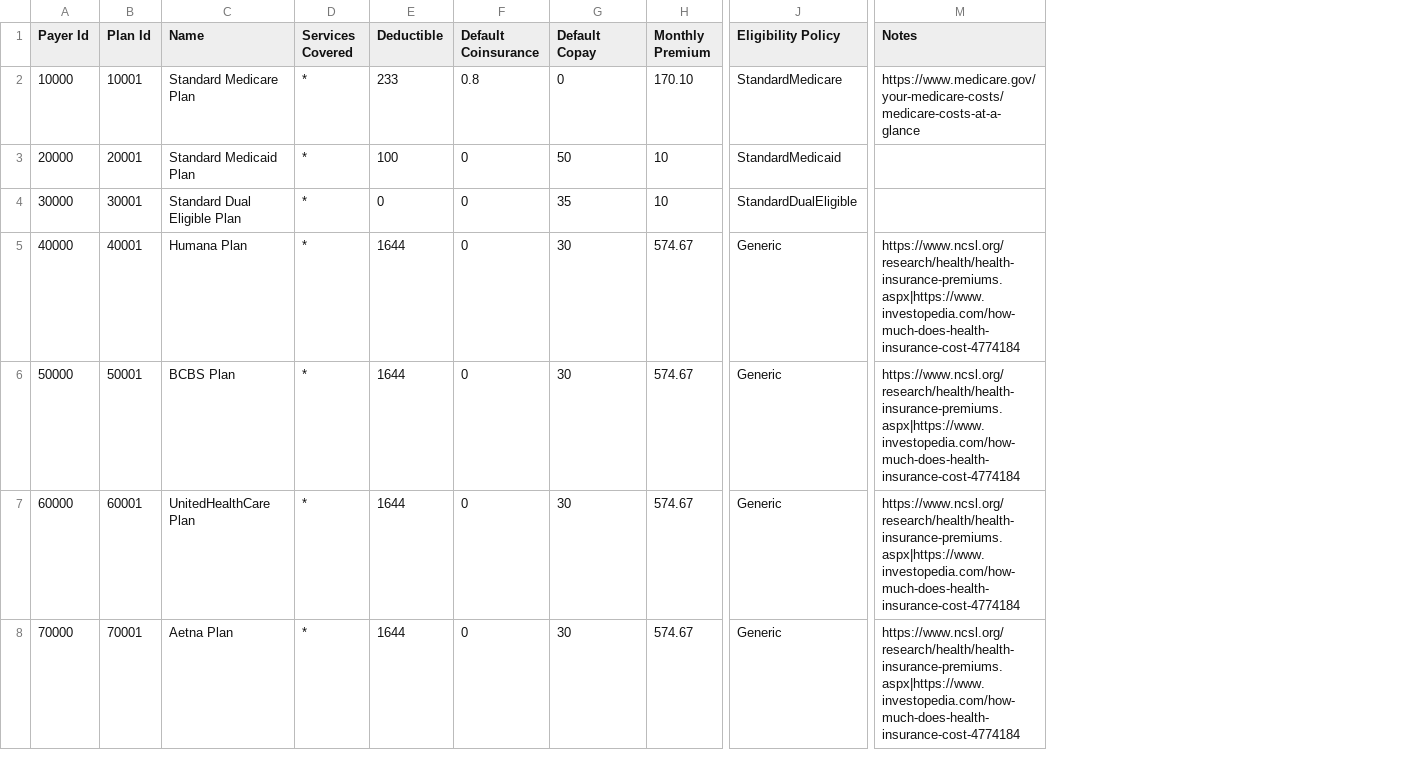
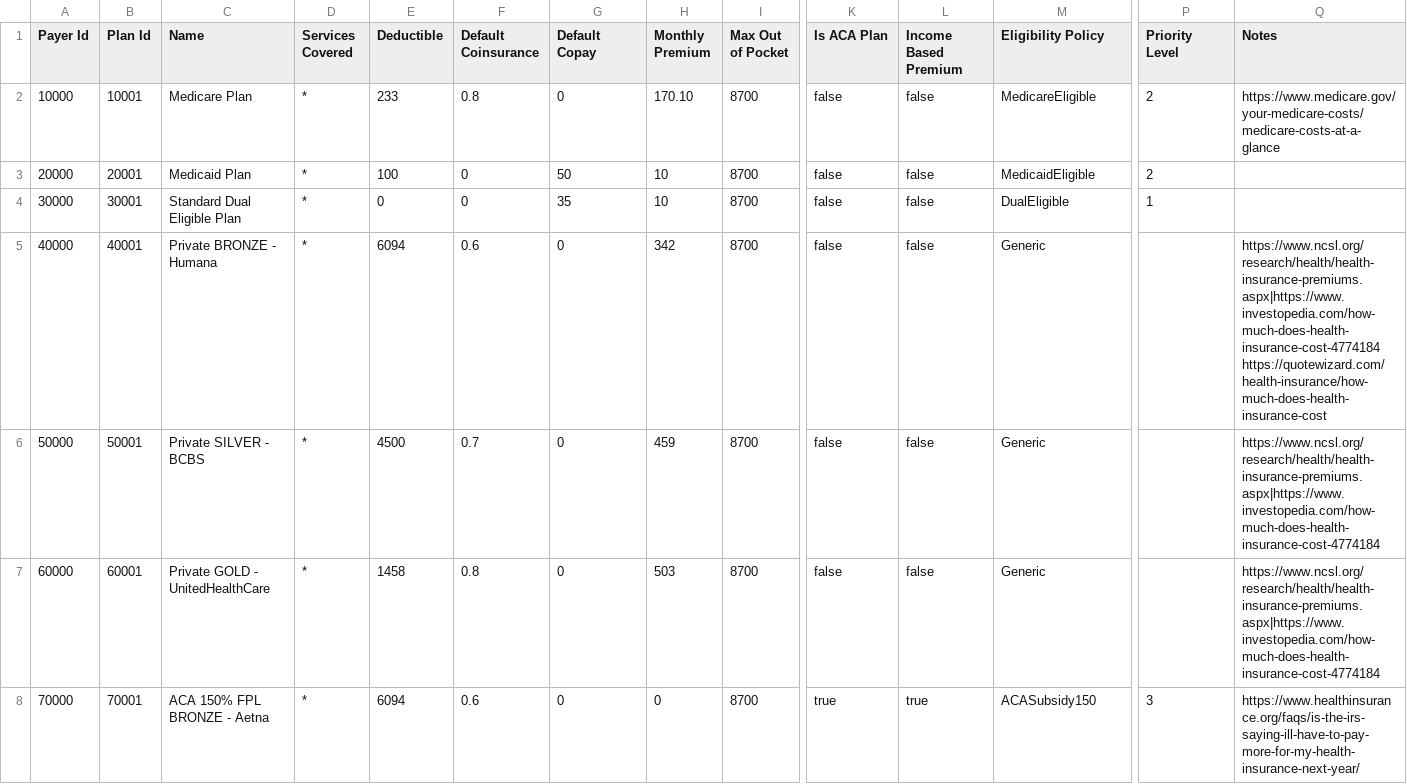
Before and after one commit to dataweave19/synthea-healthcare-etl, a CSV file: src/main/resources/payers/insurance_plans.csv, drawn as a sheet; only a part is shown, gaps mark what is left out; addresses are those after the commit; the diff covers the shown part only; the diff names each change by its address in the sheet, - before the commit and + after, or states it on an @@ line.

Commit message:
Added new insurance plan/payer/eligbilty fields and rows

```diff
--- a/src/main/resources/payers/insurance_plans.csv
+++ b/src/main/resources/payers/insurance_plans.csv
+column I (Max Out of Pocket), rows 2-8: all 8700
+column K (Is ACA Plan), rows 2-8: false | false | false | false | false | false | true
+column L (Income Based Premium), rows 2-8: false | false | false | false | false | false | true
+column P (Priority Level), rows 2-8: 2 | 2 | 1 |  |  |  | 3
-C2 (Name): Standard Medicare Plan
+C2 (Name): Medicare Plan
-M2 (Eligibility Policy): StandardMedicare
+M2 (Eligibility Policy): MedicareEligible
-C3 (Name): Standard Medicaid Plan
+C3 (Name): Medicaid Plan
-M3 (Eligibility Policy): StandardMedicaid
+M3 (Eligibility Policy): MedicaidEligible
-M4 (Eligibility Policy): StandardDualEligible
+M4 (Eligibility Policy): DualEligible
-C5 (Name): Humana Plan
+C5 (Name): Private BRONZE - Humana
-E5 (Deductible): 1644
+E5 (Deductible): 6094
-F5 (Default Coinsurance): 0
+F5 (Default Coinsurance): 0.6
-G5:G8 (Default Copay): 30
+G5:G8 (Default Copay): 0
-H5 (Monthly Premium): 574.67
+H5 (Monthly Premium): 342
-Q5 (Notes): https://www.ncsl.org/research/health/health-insurance-premiums.aspx|https://www.investopedia.com/how-much-does-health-insurance-cost-4774184
+Q5 (Notes): https://www.ncsl.org/research/health/health-insurance-premiums.aspx|https://www.investopedia.com/how-much-does-health-insurance-cost-4774184 https://quotewizard.com/health-insurance/how-much-does-health-insurance-cost
-C6 (Name): BCBS Plan
+C6 (Name): Private SILVER - BCBS
-E6 (Deductible): 1644
+E6 (Deductible): 4500
-F6 (Default Coinsurance): 0
+F6 (Default Coinsurance): 0.7
-H6 (Monthly Premium): 574.67
+H6 (Monthly Premium): 459
-C7 (Name): UnitedHealthCare Plan
+C7 (Name): Private GOLD - UnitedHealthCare
-E7 (Deductible): 1644
+E7 (Deductible): 1458
-F7 (Default Coinsurance): 0
+F7 (Default Coinsurance): 0.8
-H7 (Monthly Premium): 574.67
+H7 (Monthly Premium): 503
-C8 (Name): Aetna Plan
+C8 (Name): ACA 150% FPL BRONZE - Aetna
-E8 (Deductible): 1644
+E8 (Deductible): 6094
-F8 (Default Coinsurance): 0
+F8 (Default Coinsurance): 0.6
-H8 (Monthly Premium): 574.67
+H8 (Monthly Premium): 0
-M8 (Eligibility Policy): Generic
+M8 (Eligibility Policy): ACASubsidy150
-Q8 (Notes): https://www.ncsl.org/research/health/health-insurance-premiums.aspx|https://www.investopedia.com/how-much-does-health-insurance-cost-4774184
+Q8 (Notes): https://www.healthinsurance.org/faqs/is-the-irs-saying-ill-have-to-pay-more-for-my-health-insurance-next-year/
```
Also changed, not shown: 9 added rows and 15 edited cells elsewhere in this file, src/main/resources/payers/insurance_companies.csv, src/main/resources/payers/insurance_eligibilities.csv, 1 other file.
